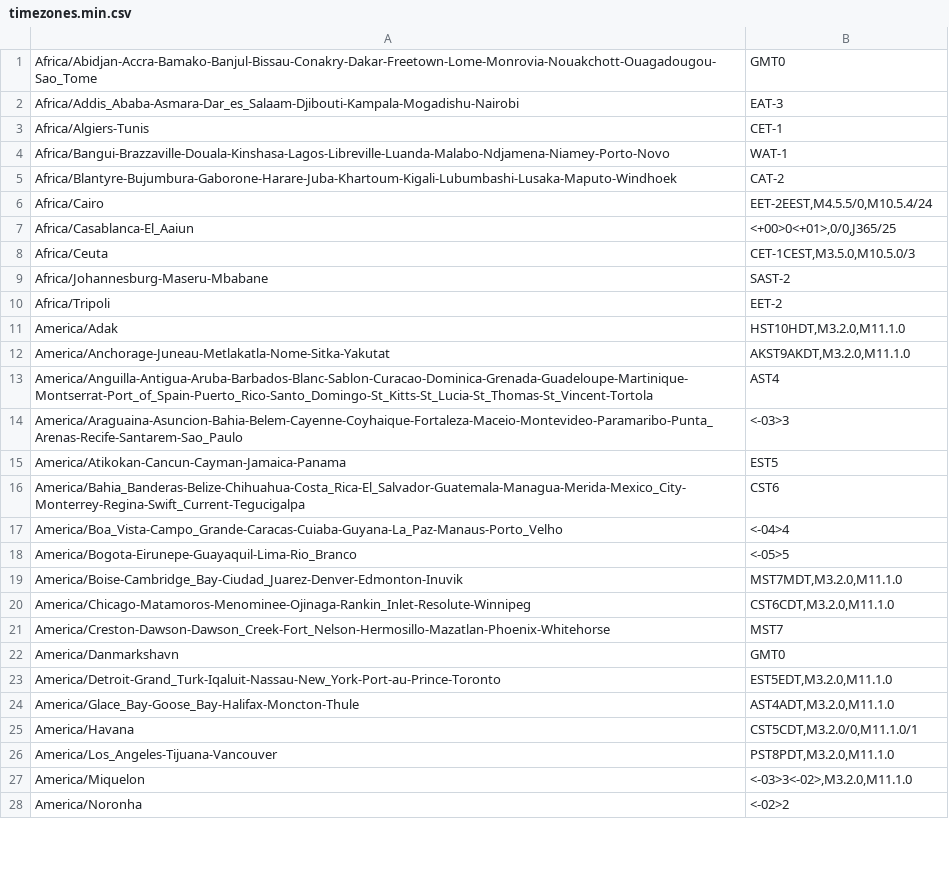
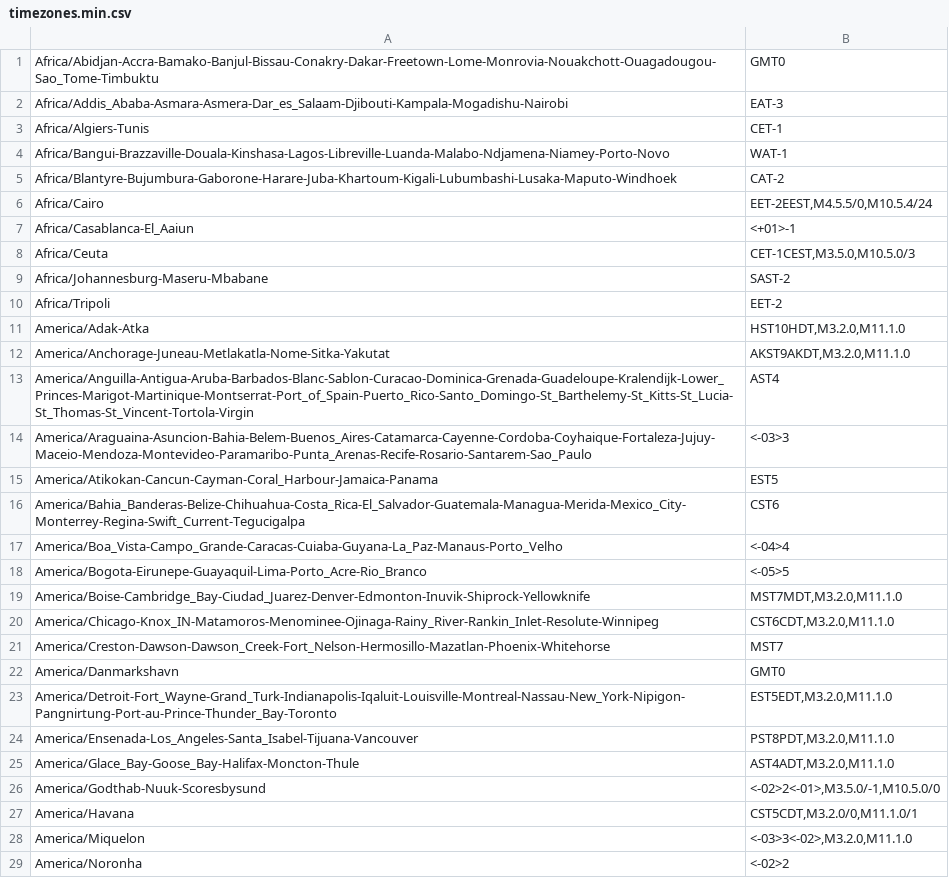
Before and after one commit to trip5/timezones.json, a CSV file: timezones.min.csv, drawn as a sheet; only a part is shown; the diff covers the shown part only.

```diff
--- a/timezones.min.csv
+++ b/timezones.min.csv
@@ -1,3 +1,3 @@
-"Africa/Abidjan-Accra-Bamako-Banjul-Bissau-Conakry-Dakar-Freetown-Lome-Monrovia-Nouakchott-Ouagadougou-Sao_Tome","GMT0"
-"Africa/Addis_Ababa-Asmara-Dar_es_Salaam-Djibouti-Kampala-Mogadishu-Nairobi","EAT-3"
+"Africa/Abidjan-Accra-Bamako-Banjul-Bissau-Conakry-Dakar-Freetown-Lome-Monrovia-Nouakchott-Ouagadougou-Sao_Tome-Timbuktu","GMT0"
+"Africa/Addis_Ababa-Asmara-Asmera-Dar_es_Salaam-Djibouti-Kampala-Mogadishu-Nairobi","EAT-3"
 "Africa/Algiers-Tunis","CET-1"
@@ -6,3 +6,3 @@
 "Africa/Cairo","EET-2EEST,M4.5.5/0,M10.5.4/24"
-"Africa/Casablanca-El_Aaiun","<+00>0<+01>,0/0,J365/25"
+"Africa/Casablanca-El_Aaiun","<+01>-1"
 "Africa/Ceuta","CET-1CEST,M3.5.0,M10.5.0/3"
@@ -10,18 +10,19 @@
 "Africa/Tripoli","EET-2"
-"America/Adak","HST10HDT,M3.2.0,M11.1.0"
+"America/Adak-Atka","HST10HDT,M3.2.0,M11.1.0"
 "America/Anchorage-Juneau-Metlakatla-Nome-Sitka-Yakutat","AKST9AKDT,M3.2.0,M11.1.0"
-"America/Anguilla-Antigua-Aruba-Barbados-Blanc-Sablon-Curacao-Dominica-Grenada-Guadeloupe-Martinique-Montserrat-Port_of_Spain-Puerto_Rico-Santo_Domingo-St_Kitts-St_Lucia-St_Thomas-St_Vincent-Tortola","AST4"
-"America/Araguaina-Asuncion-Bahia-Belem-Cayenne-Coyhaique-Fortaleza-Maceio-Montevideo-Paramaribo-Punta_Arenas-Recife-Santarem-Sao_Paulo","<-03>3"
-"America/Atikokan-Cancun-Cayman-Jamaica-Panama","EST5"
+"America/Anguilla-Antigua-Aruba-Barbados-Blanc-Sablon-Curacao-Dominica-Grenada-Guadeloupe-Kralendijk-Lower_Princes-Marigot-Martinique-Montserrat-Port_of_Spain-Puerto_Rico-Santo_Domingo-St_Barthelemy-St_Kitts-St_Lucia-St_Thomas-St_Vincent-Tortola-Virgin","AST4"
+"America/Araguaina-Asuncion-Bahia-Belem-Buenos_Aires-Catamarca-Cayenne-Cordoba-Coyhaique-Fortaleza-Jujuy-Maceio-Mendoza-Montevideo-Paramaribo-Punta_Arenas-Recife-Rosario-Santarem-Sao_Paulo","<-03>3"
+"America/Atikokan-Cancun-Cayman-Coral_Harbour-Jamaica-Panama","EST5"
 "America/Bahia_Banderas-Belize-Chihuahua-Costa_Rica-El_Salvador-Guatemala-Managua-Merida-Mexico_City-Monterrey-Regina-Swift_Current-Tegucigalpa","CST6"
 "America/Boa_Vista-Campo_Grande-Caracas-Cuiaba-Guyana-La_Paz-Manaus-Porto_Velho","<-04>4"
-"America/Bogota-Eirunepe-Guayaquil-Lima-Rio_Branco","<-05>5"
-"America/Boise-Cambridge_Bay-Ciudad_Juarez-Denver-Edmonton-Inuvik","MST7MDT,M3.2.0,M11.1.0"
-"America/Chicago-Matamoros-Menominee-Ojinaga-Rankin_Inlet-Resolute-Winnipeg","CST6CDT,M3.2.0,M11.1.0"
+"America/Bogota-Eirunepe-Guayaquil-Lima-Porto_Acre-Rio_Branco","<-05>5"
+"America/Boise-Cambridge_Bay-Ciudad_Juarez-Denver-Edmonton-Inuvik-Shiprock-Yellowknife","MST7MDT,M3.2.0,M11.1.0"
+"America/Chicago-Knox_IN-Matamoros-Menominee-Ojinaga-Rainy_River-Rankin_Inlet-Resolute-Winnipeg","CST6CDT,M3.2.0,M11.1.0"
 "America/Creston-Dawson-Dawson_Creek-Fort_Nelson-Hermosillo-Mazatlan-Phoenix-Whitehorse","MST7"
 "America/Danmarkshavn","GMT0"
-"America/Detroit-Grand_Turk-Iqaluit-Nassau-New_York-Port-au-Prince-Toronto","EST5EDT,M3.2.0,M11.1.0"
+"America/Detroit-Fort_Wayne-Grand_Turk-Indianapolis-Iqaluit-Louisville-Montreal-Nassau-New_York-Nipigon-Pangnirtung-Port-au-Prince-Thunder_Bay-Toronto","EST5EDT,M3.2.0,M11.1.0"
+"America/Ensenada-Los_Angeles-Santa_Isabel-Tijuana-Vancouver","PST8PDT,M3.2.0,M11.1.0"
 "America/Glace_Bay-Goose_Bay-Halifax-Moncton-Thule","AST4ADT,M3.2.0,M11.1.0"
+"America/Godthab-Nuuk-Scoresbysund","<-02>2<-01>,M3.5.0/-1,M10.5.0/0"
 "America/Havana","CST5CDT,M3.2.0/0,M11.1.0/1"
-"America/Los_Angeles-Tijuana-Vancouver","PST8PDT,M3.2.0,M11.1.0"
 "America/Miquelon","<-03>3<-02>,M3.2.0,M11.1.0"
```
Also changed, not shown: 33 added rows, 6 removed rows and 27 edited cells elsewhere in this file, timezones.csv, 7 other files.
